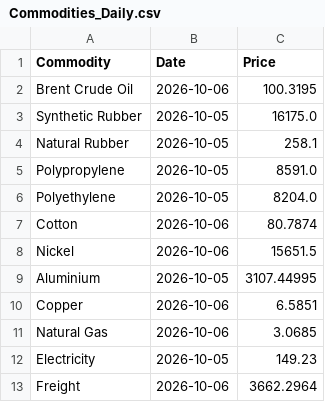
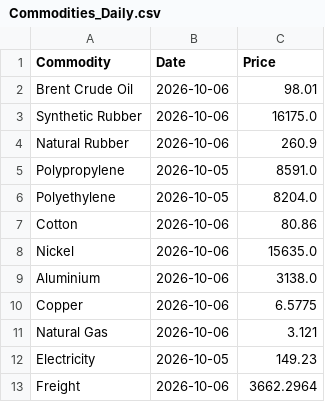
Before and after one commit to NWLPSDataReporting/commodity-tracker, a CSV file: Commodities_Daily.csv, drawn as a sheet.

```diff
--- a/Commodities_Daily.csv
+++ b/Commodities_Daily.csv
@@ -1,12 +1,12 @@
 Commodity,Date,Price
-Brent Crude Oil,2026-10-06,100.3195
-Synthetic Rubber,2026-10-05,16175.0
-Natural Rubber,2026-10-05,258.1
+Brent Crude Oil,2026-10-06,98.01
+Synthetic Rubber,2026-10-06,16175.0
+Natural Rubber,2026-10-06,260.9
 Polypropylene,2026-10-05,8591.0
 Polyethylene,2026-10-05,8204.0
-Cotton,2026-10-06,80.7874
-Nickel,2026-10-06,15651.5
-Aluminium,2026-10-05,3107.44995
-Copper,2026-10-06,6.5851
-Natural Gas,2026-10-06,3.0685
+Cotton,2026-10-06,80.86
+Nickel,2026-10-06,15635.0
+Aluminium,2026-10-06,3138.0
+Copper,2026-10-06,6.5775
+Natural Gas,2026-10-06,3.121
 Electricity,2026-10-05,149.23
```
